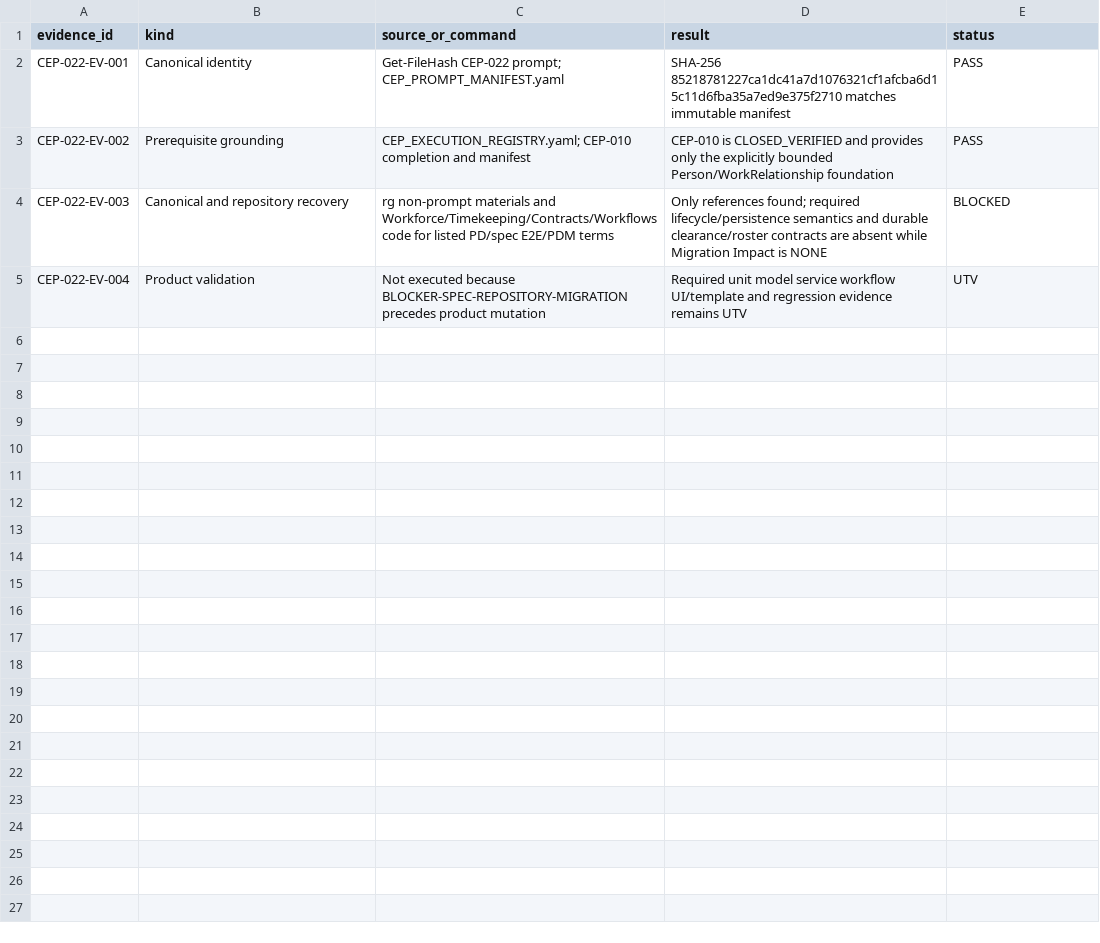
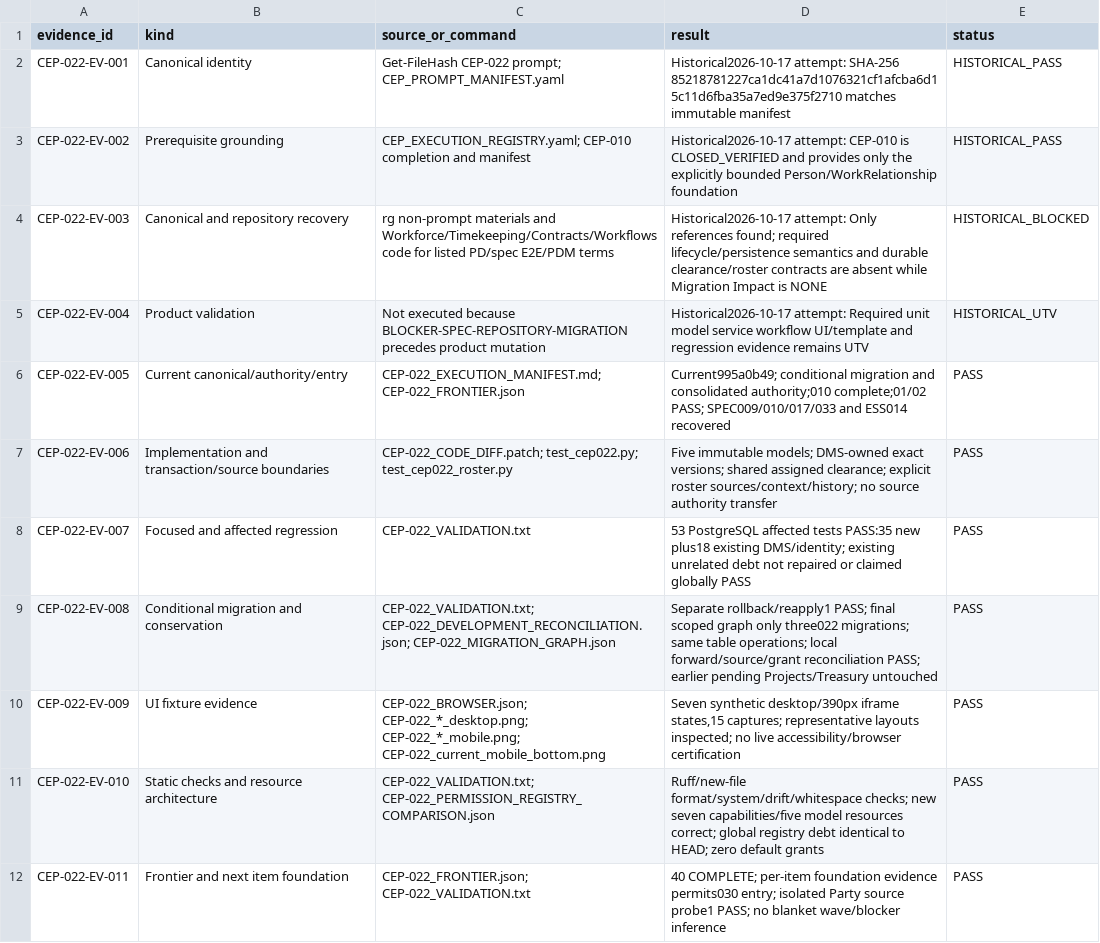
Before and after one commit to zerangzadeh/ConstructionCompanySolution, a CSV file: docs/governance/cep/evidence/CEP-022_EVIDENCE_MANIFEST.csv, drawn as a sheet.

Commit message:
Complete CEP-022 employment history clearance and roster foundation

```diff
--- a/docs/governance/cep/evidence/CEP-022_EVIDENCE_MANIFEST.csv
+++ b/docs/governance/cep/evidence/CEP-022_EVIDENCE_MANIFEST.csv
@@ -1,5 +1,12 @@
 evidence_id,kind,source_or_command,result,status
-CEP-022-EV-001,Canonical identity,"Get-FileHash CEP-022 prompt; CEP_PROMPT_MANIFEST.yaml",SHA-256 85218781227ca1dc41a7d1076321cf1afcba6d15c11d6fba35a7ed9e375f2710 matches immutable manifest,PASS
-CEP-022-EV-002,Prerequisite grounding,"CEP_EXECUTION_REGISTRY.yaml; CEP-010 completion and manifest",CEP-010 is CLOSED_VERIFIED and provides only the explicitly bounded Person/WorkRelationship foundation,PASS
-CEP-022-EV-003,Canonical and repository recovery,"rg non-prompt materials and Workforce/Timekeeping/Contracts/Workflows code for listed PD/spec E2E/PDM terms",Only references found; required lifecycle/persistence semantics and durable clearance/roster contracts are absent while Migration Impact is NONE,BLOCKED
-CEP-022-EV-004,Product validation,"Not executed because BLOCKER-SPEC-REPOSITORY-MIGRATION precedes product mutation",Required unit model service workflow UI/template and regression evidence remains UTV,UTV
+CEP-022-EV-001,Canonical identity,Get-FileHash CEP-022 prompt; CEP_PROMPT_MANIFEST.yaml,Historical2026-10-17 attempt: SHA-256 85218781227ca1dc41a7d1076321cf1afcba6d15c11d6fba35a7ed9e375f2710 matches immutable manifest,HISTORICAL_PASS
+CEP-022-EV-002,Prerequisite grounding,CEP_EXECUTION_REGISTRY.yaml; CEP-010 completion and manifest,Historical2026-10-17 attempt: CEP-010 is CLOSED_VERIFIED and provides only the explicitly bounded Person/WorkRelationship foundation,HISTORICAL_PASS
+CEP-022-EV-003,Canonical and repository recovery,rg non-prompt materials and Workforce/Timekeeping/Contracts/Workflows code for listed PD/spec E2E/PDM terms,Historical2026-10-17 attempt: Only references found; required lifecycle/persistence semantics and durable clearance/roster contracts are absent while Migration Impact is NONE,HISTORICAL_BLOCKED
+CEP-022-EV-004,Product validation,Not executed because BLOCKER-SPEC-REPOSITORY-MIGRATION precedes product mutation,Historical2026-10-17 attempt: Required unit model service workflow UI/template and regression evidence remains UTV,HISTORICAL_UTV
+CEP-022-EV-005,Current canonical/authority/entry,CEP-022_EXECUTION_MANIFEST.md; CEP-022_FRONTIER.json,Current995a0b49; conditional migration and consolidated authority;010 complete;01/02 PASS; SPEC009/010/017/033 and ESS014 recovered,PASS
+CEP-022-EV-006,Implementation and transaction/source boundaries,CEP-022_CODE_DIFF.patch; test_cep022.py; test_cep022_roster.py,Five immutable models; DMS-owned exact versions; shared assigned clearance; explicit roster sources/context/history; no source authority transfer,PASS
+CEP-022-EV-007,Focused and affected regression,CEP-022_VALIDATION.txt,53 PostgreSQL affected tests PASS:35 new plus18 existing DMS/identity; existing unrelated debt not repaired or claimed globally PASS,PASS
+CEP-022-EV-008,Conditional migration and conservation,CEP-022_VALIDATION.txt; CEP-022_DEVELOPMENT_RECONCILIATION.json; CEP-022_MIGRATION_GRAPH.json,Separate rollback/reapply1 PASS; final scoped graph only three022 migrations; same table operations; local forward/source/grant reconciliation PASS; earlier pending Projects/Treasury untouched,PASS
+CEP-022-EV-009,UI fixture evidence,CEP-022_BROWSER.json; CEP-022_*_desktop.png; CEP-022_*_mobile.png; CEP-022_current_mobile_bottom.png,"Seven synthetic desktop/390px iframe states,15 captures; representative layouts inspected; no live accessibility/browser certification",PASS
+CEP-022-EV-010,Static checks and resource architecture,CEP-022_VALIDATION.txt; CEP-022_PERMISSION_REGISTRY_COMPARISON.json,Ruff/new-file format/system/drift/whitespace checks; new seven capabilities/five model resources correct; global registry debt identical to HEAD; zero default grants,PASS
+CEP-022-EV-011,Frontier and next item foundation,CEP-022_FRONTIER.json; CEP-022_VALIDATION.txt,40 COMPLETE; per-item foundation evidence permits030 entry; isolated Party source probe1 PASS; no blanket wave/blocker inference,PASS
```
Also changed, not shown: docs/governance/cep/evidence/CEP-022_ACCEPTANCE_MAPPING.csv, 48 other files.
